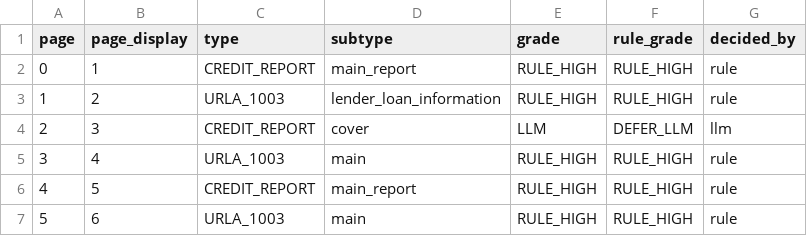
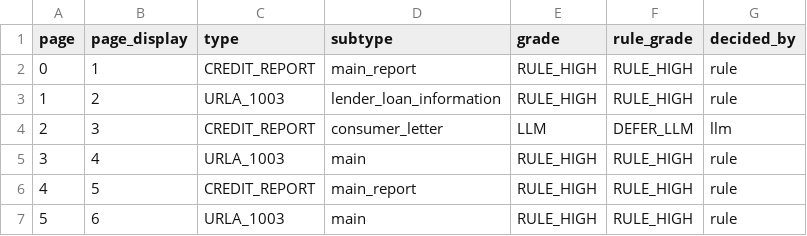
Before and after one commit to HwangChulHee/doc_split, a CSV file: results/package_01/classification.csv, drawn as a sheet; only a part is shown.

```diff
--- a/results/package_01/classification.csv
+++ b/results/package_01/classification.csv
@@ -3,3 +3,3 @@ page,page_display,type,subtype,grade,rule_grade,decided_by
 1,2,URLA_1003,lender_loan_information,RULE_HIGH,RULE_HIGH,rule
-2,3,CREDIT_REPORT,cover,LLM,DEFER_LLM,llm
+2,3,CREDIT_REPORT,consumer_letter,LLM,DEFER_LLM,llm
 3,4,URLA_1003,main,RULE_HIGH,RULE_HIGH,rule
```
Also changed, not shown: results/package_02/classification.csv, 6 other files.
